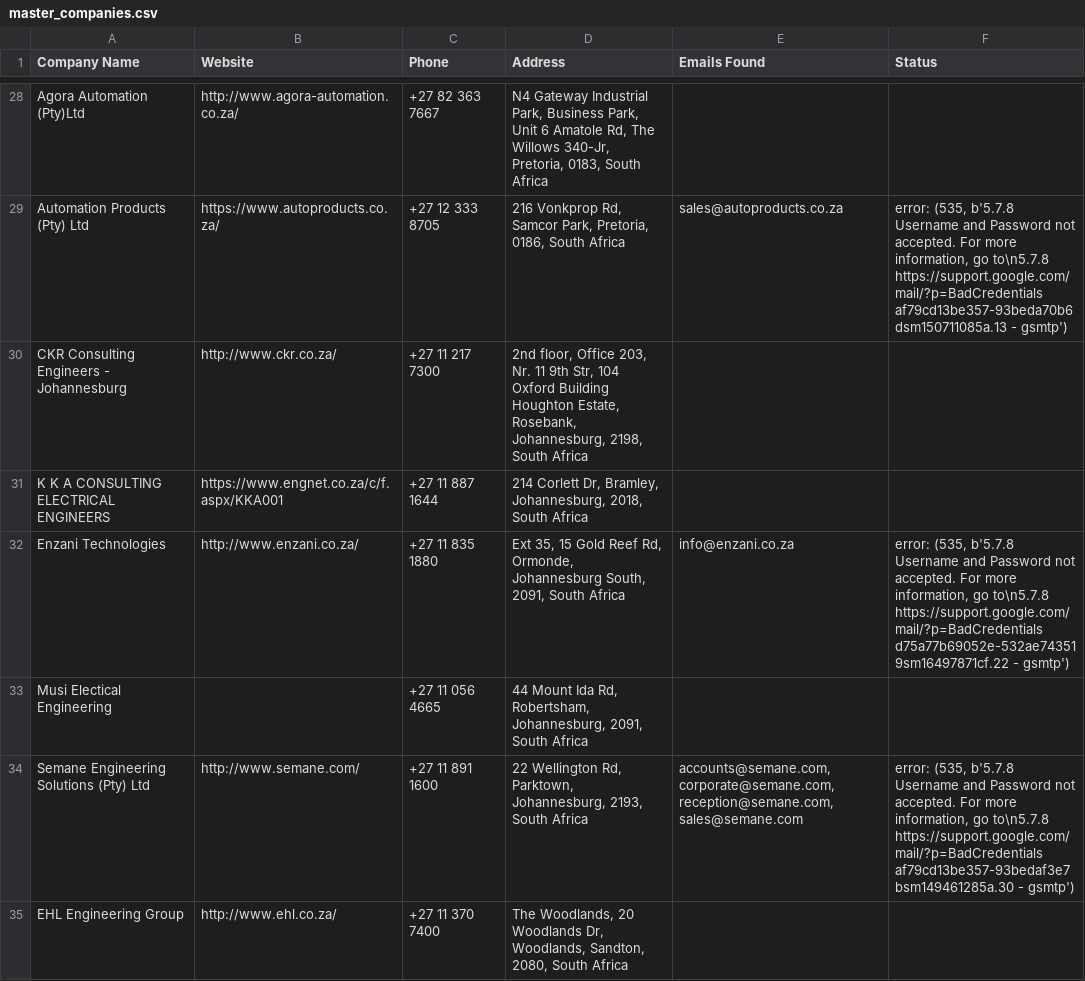
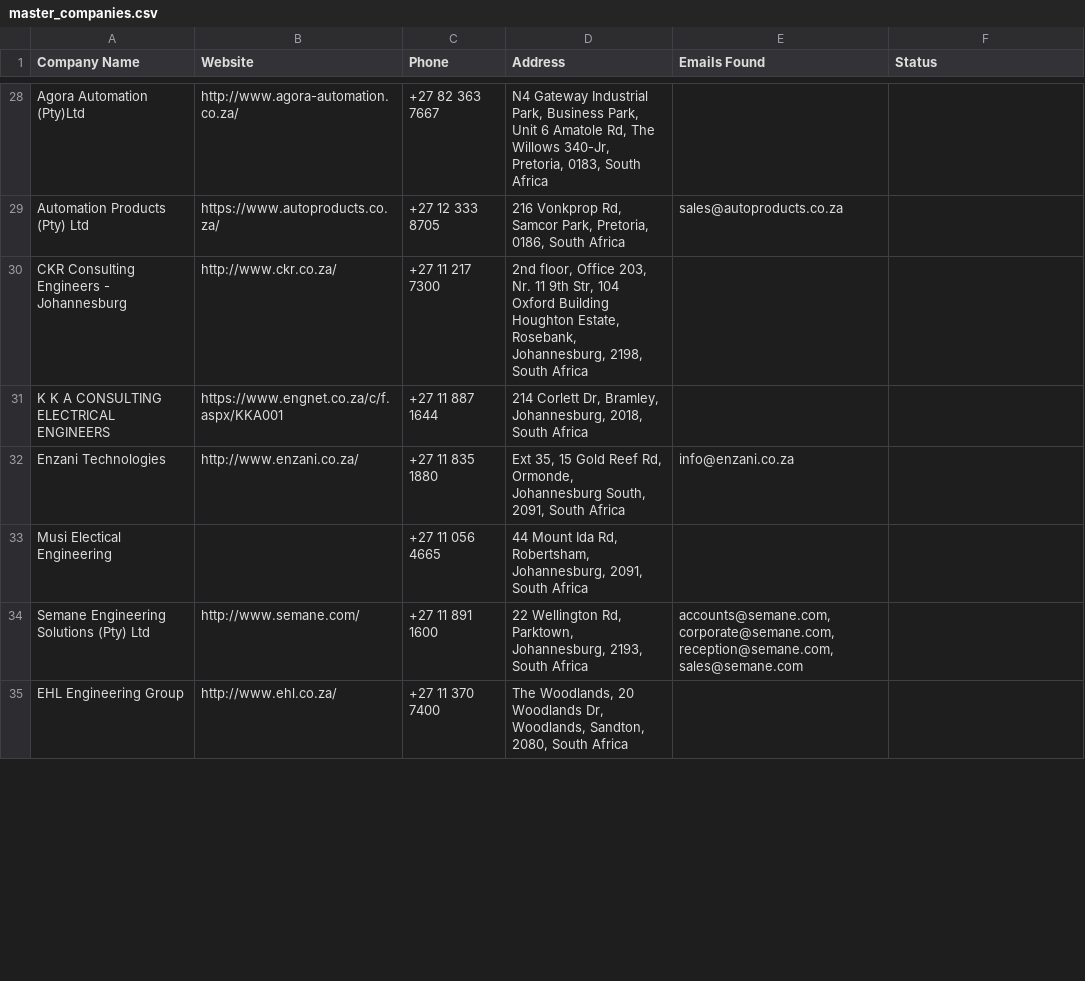
Before and after one commit to MareanaNsuku/Electronics-Project, a CSV file: secure-enclosure-outreach/data/master_companies.csv, drawn as a sheet; only a part is shown, gaps mark what is left out; the diff covers the shown part only; the diff names each change by its address in the sheet, - before the commit and + after, or states it on an @@ line.

Commit message:
Reset error statuses to retry with new SMTP credentials

```diff
--- a/secure-enclosure-outreach/data/master_companies.csv
+++ b/secure-enclosure-outreach/data/master_companies.csv
-F29 (Status): error: (535, b'5.7.8 Username and Password not accepted. For more information, go to\n5.7.8 https://support.google.com/mail/?p=BadCredentials af79cd13be357-93beda70b6dsm150711085a.13 - gsmtp')
+F29 (Status): (empty)
-F32 (Status): error: (535, b'5.7.8 Username and Password not accepted. For more information, go to\n5.7.8 https://support.google.com/mail/?p=BadCredentials d75a77b69052e-532ae743519sm16497871cf.22 - gsmtp')
+F32 (Status): (empty)
-F34 (Status): error: (535, b'5.7.8 Username and Password not accepted. For more information, go to\n5.7.8 https://support.google.com/mail/?p=BadCredentials af79cd13be357-93bedaf3e7bsm149461285a.30 - gsmtp')
+F34 (Status): (empty)
```
Also changed, not shown: 20 edited cells elsewhere in this file.
